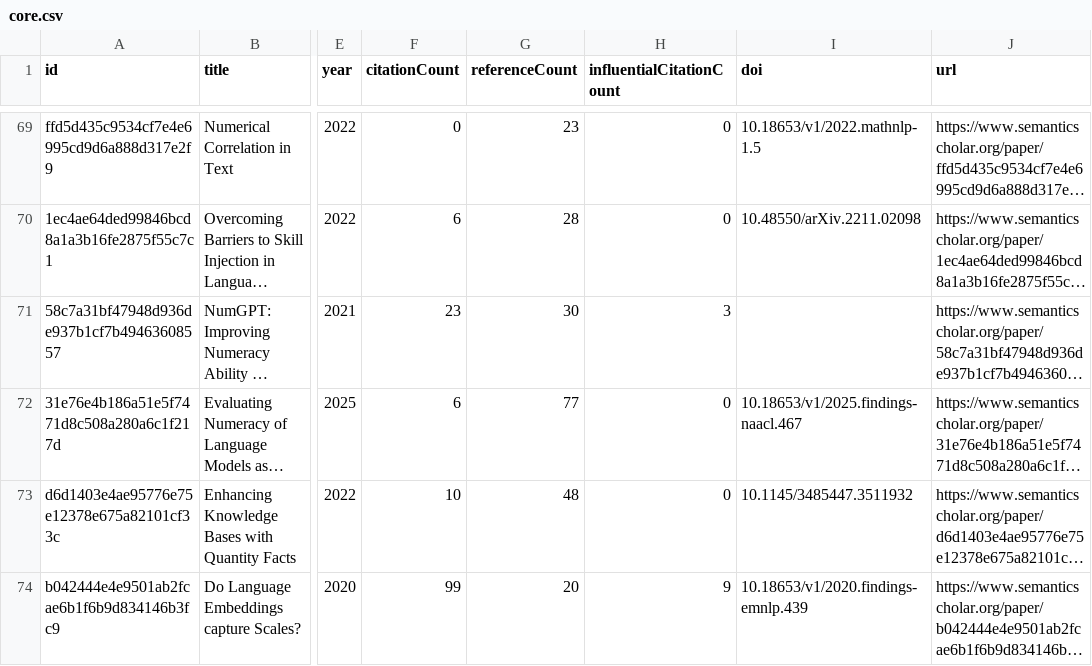
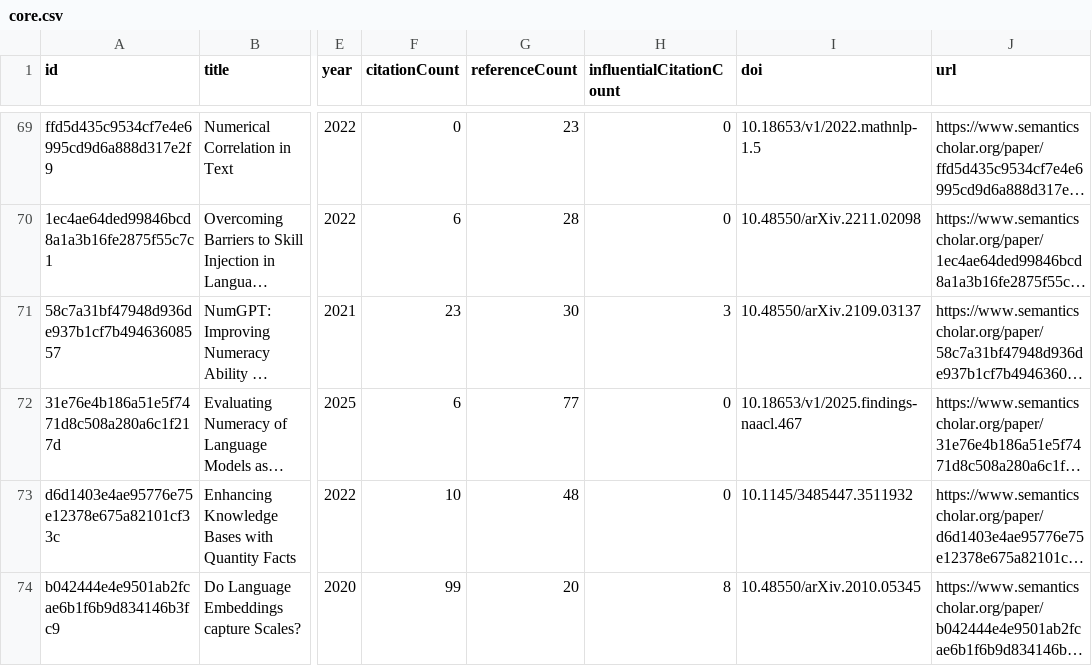
Before and after one commit to avijit-thawani/numeracy-in-nlp, a CSV file: data/core.csv, drawn as a sheet; only a part is shown, gaps mark what is left out; long unchanged cells end in …; the diff covers the shown part only; the diff names each change by its address in the sheet, - before the commit and + after, or states it on an @@ line.

```diff
--- a/data/core.csv
+++ b/data/core.csv
-I71 (doi): (empty)
+I71 (doi): 10.48550/arXiv.2109.03137
-H74 (influentialCitationCount): 9
+H74 (influentialCitationCount): 8
-I74 (doi): 10.18653/v1/2020.findings-emnlp.439
+I74 (doi): 10.48550/arXiv.2010.05345
```
Also changed, not shown: 46 edited cells elsewhere in this file, 12 other files.
